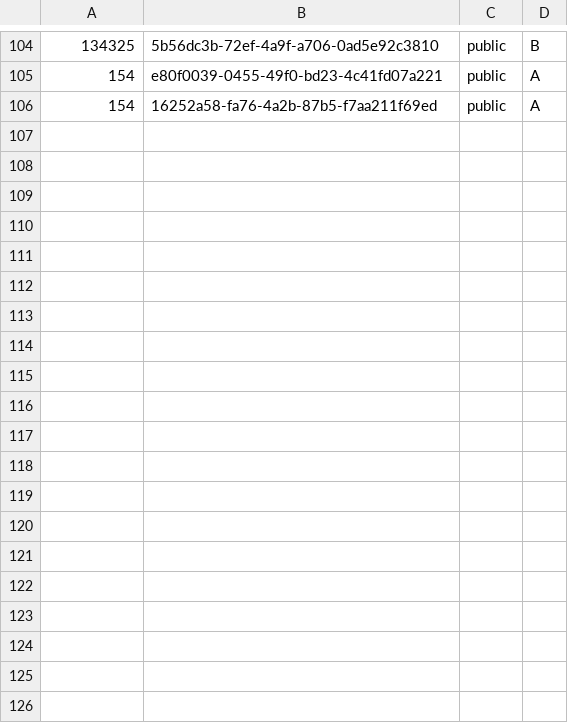
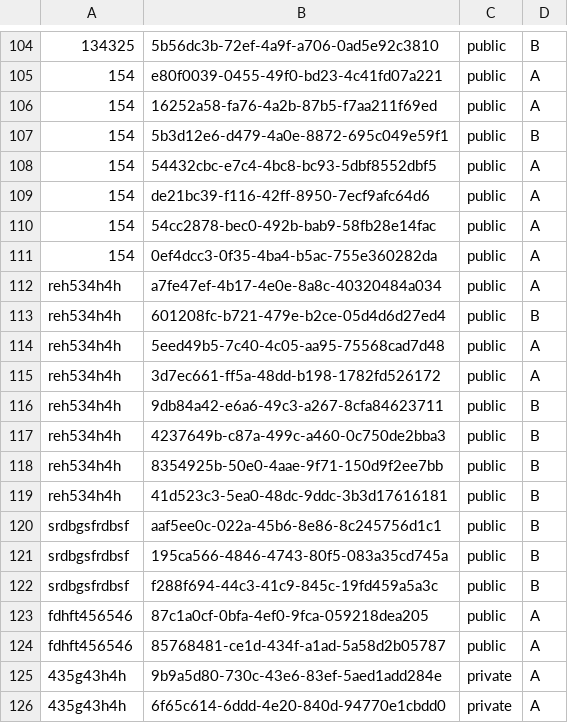
Before and after one commit to actonbp/ai_team_app, a CSV file: backend/data/chatSessions.csv, drawn as a sheet; only a part is shown, gaps mark what is left out; the diff covers the shown part only; the diff names each change by its address in the sheet, - before the commit and + after, or states it on an @@ line.

```diff
--- a/backend/data/chatSessions.csv
+++ b/backend/data/chatSessions.csv
+row 107: 154 | 5b3d12e6-d479-4a0e-8872-695c049e59f1 | public | B
+row 108: 154 | 54432cbc-e7c4-4bc8-bc93-5dbf8552dbf5 | public | A
+row 109: 154 | de21bc39-f116-42ff-8950-7ecf9afc64d6 | public | A
+row 110: 154 | 54cc2878-bec0-492b-bab9-58fb28e14fac | public | A
+row 111: 154 | 0ef4dcc3-0f35-4ba4-b5ac-755e360282da | public | A
+row 112: reh534h4h | a7fe47ef-4b17-4e0e-8a8c-40320484a034 | public | A
+row 113: reh534h4h | 601208fc-b721-479e-b2ce-05d4d6d27ed4 | public | B
+row 114: reh534h4h | 5eed49b5-7c40-4c05-aa95-75568cad7d48 | public | A
+row 115: reh534h4h | 3d7ec661-ff5a-48dd-b198-1782fd526172 | public | A
+row 116: reh534h4h | 9db84a42-e6a6-49c3-a267-8cfa84623711 | public | B
+row 117: reh534h4h | 4237649b-c87a-499c-a460-0c750de2bba3 | public | B
+row 118: reh534h4h | 8354925b-50e0-4aae-9f71-150d9f2ee7bb | public | B
+row 119: reh534h4h | 41d523c3-5ea0-48dc-9ddc-3b3d17616181 | public | B
+row 120: srdbgsfrdbsf | aaf5ee0c-022a-45b6-8e86-8c245756d1c1 | public | B
+row 121: srdbgsfrdbsf | 195ca566-4846-4743-80f5-083a35cd745a | public | B
+row 122: srdbgsfrdbsf | f288f694-44c3-41c9-845c-19fd459a5a3c | public | B
+row 123: fdhft456546 | 87c1a0cf-0bfa-4ef0-9fca-059218dea205 | public | A
+row 124: fdhft456546 | 85768481-ce1d-434f-a1ad-5a58d2b05787 | public | A
+row 125: 435g43h4h | 9b9a5d80-730c-43e6-83ef-5aed1add284e | private | A
+row 126: 435g43h4h | 6f65c614-6ddd-4e20-840d-94770e1cbdd0 | private | A
```
Also changed, not shown: 11 added rows elsewhere in this file, 24 other files.
